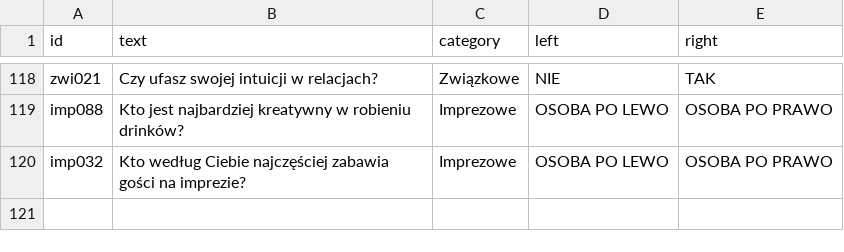
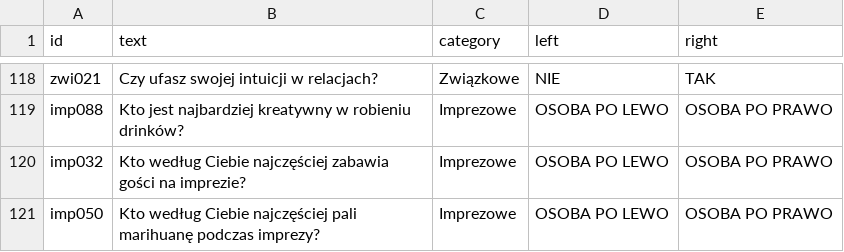
Before and after one commit to DawidS25/Spectrum, a CSV file: questions/questions_changed.csv, drawn as a sheet; only a part is shown, gaps mark what is left out.

Commit message:
Zmieniono pytanie imp050

```diff
--- a/questions/questions_changed.csv
+++ b/questions/questions_changed.csv
@@ -120 +120,2 @@ imp088;Kto jest najbardziej kreatywny w robieniu drinków?;Imprezowe;OSOBA PO LE
 imp032;Kto według Ciebie najczęściej zabawia gości na imprezie?;Imprezowe;OSOBA PO LEWO;OSOBA PO PRAWO
+imp050;Kto według Ciebie najczęściej pali marihuanę podczas imprezy?;Imprezowe;OSOBA PO LEWO;OSOBA PO PRAWO
```
